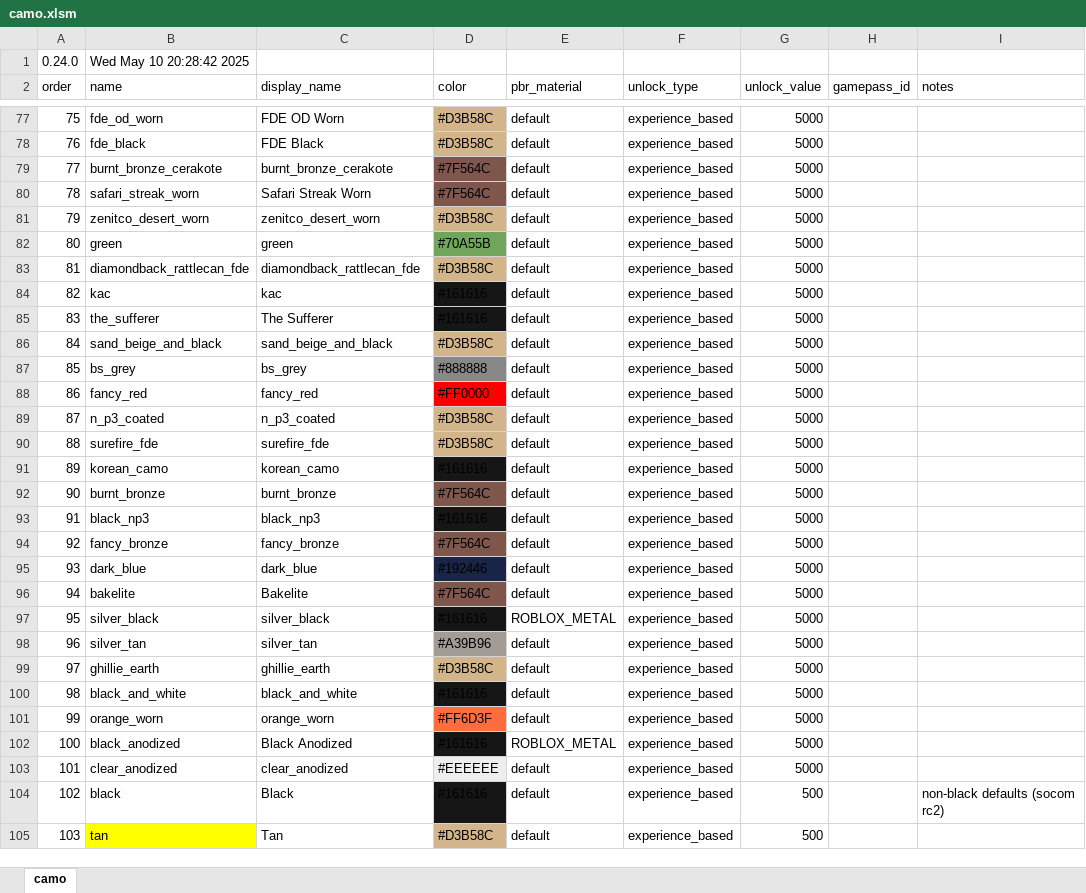
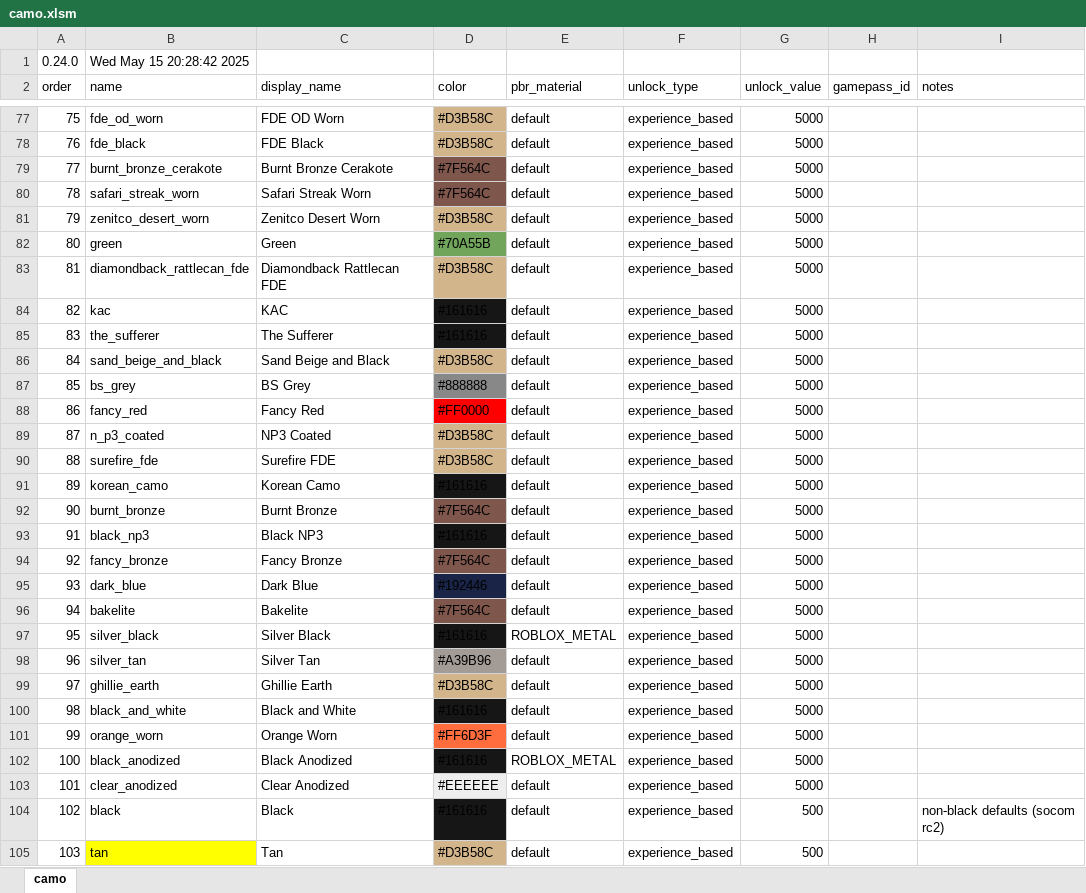
Before and after one commit to recoil-group/deadline-balancing, an Excel workbook: camo.xlsm, sheet camo, drawn as a sheet; only a part is shown, gaps mark what is left out; values as stored, in another font and other column widths than the file's, no borders; the diff covers the shown part only; the diff names each change by its address in the sheet, - before the commit and + after, or states it on an @@ line.

Commit message:
fix names

```diff
--- a/camo.xlsm (sheet camo)
+++ b/camo.xlsm (sheet camo)
-B1 (name): Wed May 10 20:28:42 2025
+B1 (name): Wed May 15 20:28:42 2025
-C79 (display_name): burnt_bronze_cerakote
+C79 (display_name): Burnt Bronze Cerakote
-C81 (display_name): zenitco_desert_worn
+C81 (display_name): Zenitco Desert Worn
-C82 (display_name): green
+C82 (display_name): Green
-C83 (display_name): diamondback_rattlecan_fde
+C83 (display_name): Diamondback Rattlecan FDE
-C84 (display_name): kac
+C84 (display_name): KAC
-C86 (display_name): sand_beige_and_black
+C86 (display_name): Sand Beige and Black
-C87 (display_name): bs_grey
+C87 (display_name): BS Grey
-C88 (display_name): fancy_red
+C88 (display_name): Fancy Red
-C89 (display_name): n_p3_coated
+C89 (display_name): NP3 Coated
-C90 (display_name): surefire_fde
+C90 (display_name): Surefire FDE
-C91 (display_name): korean_camo
+C91 (display_name): Korean Camo
-C92 (display_name): burnt_bronze
+C92 (display_name): Burnt Bronze
-C93 (display_name): black_np3
+C93 (display_name): Black NP3
-C94 (display_name): fancy_bronze
+C94 (display_name): Fancy Bronze
-C95 (display_name): dark_blue
+C95 (display_name): Dark Blue
-C97 (display_name): silver_black
+C97 (display_name): Silver Black
-C98 (display_name): silver_tan
+C98 (display_name): Silver Tan
-C99 (display_name): ghillie_earth
+C99 (display_name): Ghillie Earth
-C100 (display_name): black_and_white
+C100 (display_name): Black and White
-C101 (display_name): orange_worn
+C101 (display_name): Orange Worn
-C103 (display_name): clear_anodized
+C103 (display_name): Clear Anodized
```
Also changed, not shown: 3 edited cells elsewhere in this sheet, 1 other file.
